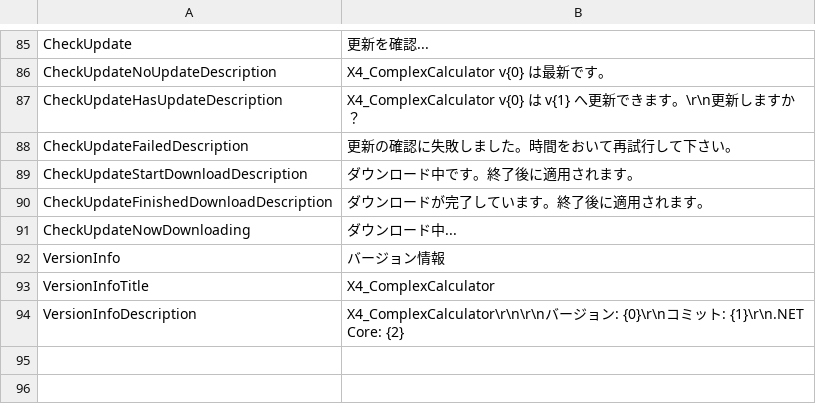
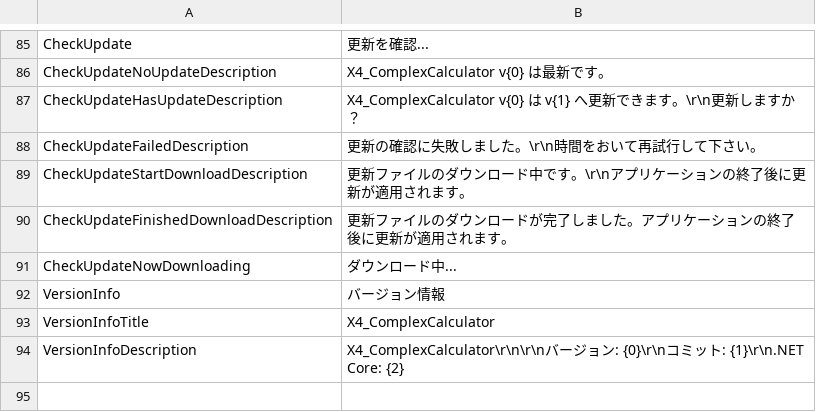
Before and after one commit to Ocelot1210/X4_ComplexCalculator, a CSV file: X4_ComplexCalculator/Localization/Lang.ja-JP.csv, drawn as a sheet; only a part is shown, gaps mark what is left out; the shorter side is filled out with more unchanged rows.

Commit message:
Update X4_ComplexCalculator/Localization/Lang.ja-JP.csv

```diff
--- a/X4_ComplexCalculator/Localization/Lang.ja-JP.csv
+++ b/X4_ComplexCalculator/Localization/Lang.ja-JP.csv
@@ -87,5 +87,5 @@ CheckUpdateNoUpdateDescription;X4_ComplexCalculator v{0} は最新です。
 CheckUpdateHasUpdateDescription;X4_ComplexCalculator v{0} は v{1} へ更新できます。\r\n更新しますか？
-CheckUpdateFailedDescription;更新の確認に失敗しました。時間をおいて再試行して下さい。
-CheckUpdateStartDownloadDescription;ダウンロード中です。終了後に適用されます。
-CheckUpdateFinishedDownloadDescription;ダウンロードが完了しています。終了後に適用されます。
+CheckUpdateFailedDescription;更新の確認に失敗しました。\r\n時間をおいて再試行して下さい。
+CheckUpdateStartDownloadDescription;更新ファイルのダウンロード中です。\r\nアプリケーションの終了後に更新が適用されます。
+CheckUpdateFinishedDownloadDescription;更新ファイルのダウンロードが完了しました。アプリケーションの終了後に更新が適用されます。
 CheckUpdateNowDownloading;ダウンロード中...
```
